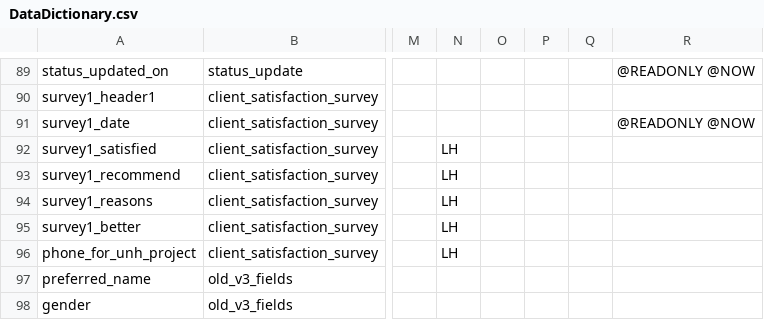
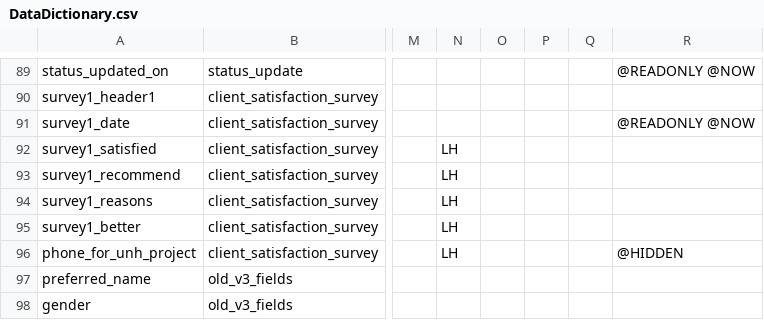
Before and after one commit to lcarlp/uvcnp, a CSV file: DataDictionary.csv, drawn as a sheet; only a part is shown, gaps mark what is left out; the diff names each change by its address in the sheet, - before the commit and + after, or states it on an @@ line.

Commit message:
Removed email validation on Client Email field, and restored question #5 to the Client Satisfaction Survey, but made it @HIDDEN, since we do not want users to see it.
This is the first of a few steps to get the Test Project data dictionary
consistent with live.

```diff
--- a/DataDictionary.csv
+++ b/DataDictionary.csv
-R96: (empty)
+R96: @HIDDEN
```
